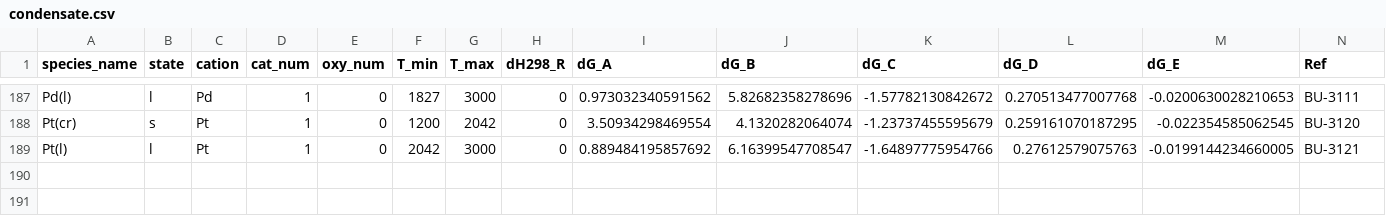
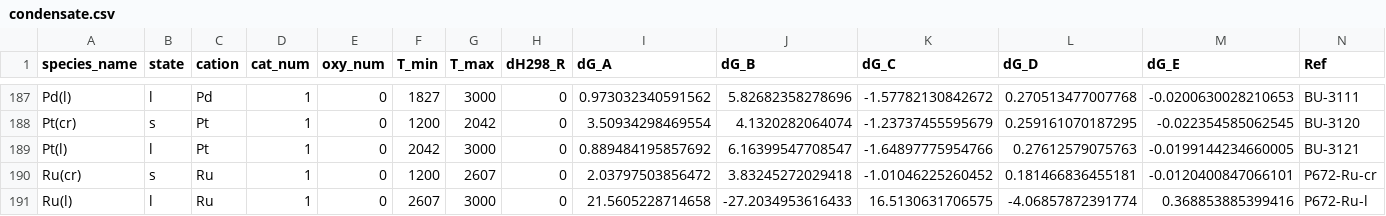
Before and after one commit to simonrowland/openimcc, a CSV file: src/openimcc/data/gas/condensate.csv, drawn as a sheet; only a part is shown, gaps mark what is left out.

```diff
--- a/src/openimcc/data/gas/condensate.csv
+++ b/src/openimcc/data/gas/condensate.csv
@@ -189 +189,3 @@ Pt(cr),s,Pt,1,0,1200,2042,0,3.50934298469554,4.1320282064074,-1.23737455595679,0
 Pt(l),l,Pt,1,0,2042,3000,0,0.889484195857692,6.16399547708547,-1.64897775954766,0.27612579075763,-0.0199144234660005,BU-3121
+Ru(cr),s,Ru,1,0,1200,2607,0,2.03797503856472,3.83245272029418,-1.01046225260452,0.181466836455181,-0.0120400847066101,P672-Ru-cr
+Ru(l),l,Ru,1,0,2607,3000,0,21.5605228714658,-27.2034953616433,16.5130631706575,-4.06857872391774,0.368853885399416,P672-Ru-l
```
Also changed, not shown: 10 other files.
